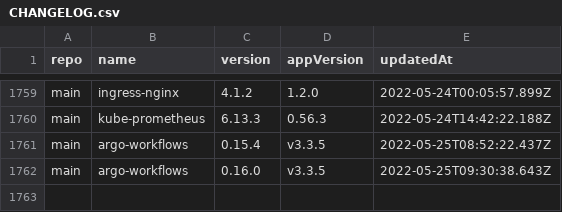
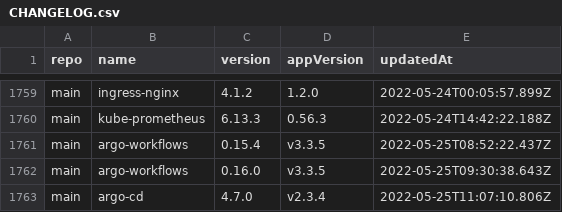
Before and after one commit to wenerme/charts, a CSV file: CHANGELOG.csv, drawn as a sheet; only a part is shown, gaps mark what is left out.

```diff
--- a/CHANGELOG.csv
+++ b/CHANGELOG.csv
@@ -1762 +1762,2 @@ main,argo-workflows,0.15.4,v3.3.5,2022-05-25T08:52:22.437Z
 main,argo-workflows,0.16.0,v3.3.5,2022-05-25T09:30:38.643Z
+main,argo-cd,4.7.0,v2.3.4,2022-05-25T11:07:10.806Z
```
Also changed, not shown: 2 other files.
